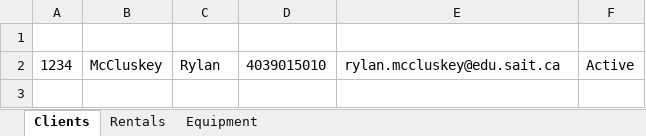
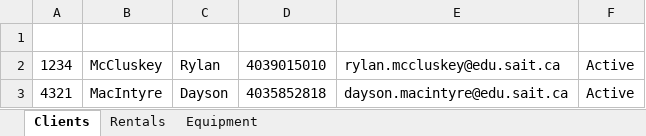
Before and after one commit to rylan-mccluskey/cpsy200prototype, an Excel workbook: cpsy200prototype/Services/data-samples.xlsx, sheet Clients, drawn as a sheet; values as stored, in another font and other column widths than the file's, no borders; the diff names each change by its address in the sheet, - before the commit and + after, or states it on an @@ line.

```diff
--- a/cpsy200prototype/Services/data-samples.xlsx (sheet Clients)
+++ b/cpsy200prototype/Services/data-samples.xlsx (sheet Clients)
+row 3: 4321 | MacIntyre | Dayson | 4035852818 | dayson.macintyre@edu.sait.ca | Active
```
Also changed, not shown: sheet Rentals, sheet Equipment, 4 other files.
